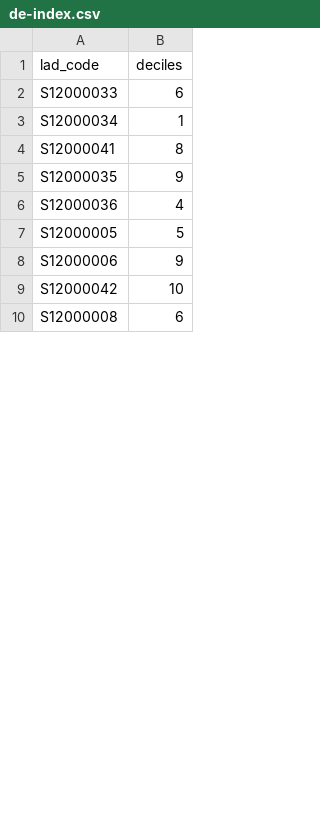
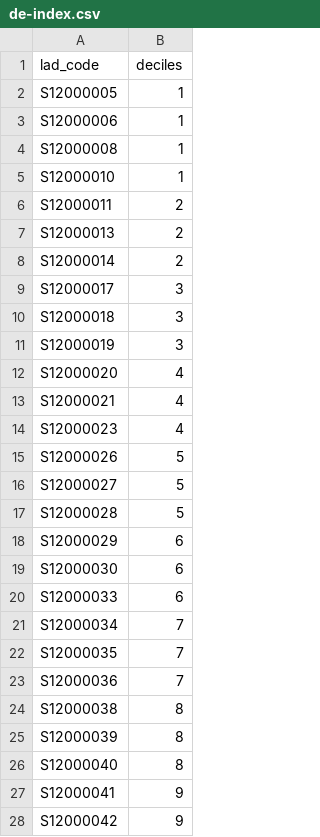
Before and after one commit to britishredcrosssociety/resilience-index, a CSV file: data/vulnerability/disasters-emergencies/scotland/de-index.csv, drawn as a sheet; only a part is shown; the diff covers the shown part only.

```diff
--- a/data/vulnerability/disasters-emergencies/scotland/de-index.csv
+++ b/data/vulnerability/disasters-emergencies/scotland/de-index.csv
@@ -1,10 +1,28 @@
 lad_code,deciles
+S12000005,1
+S12000006,1
+S12000008,1
+S12000010,1
+S12000011,2
+S12000013,2
+S12000014,2
+S12000017,3
+S12000018,3
+S12000019,3
+S12000020,4
+S12000021,4
+S12000023,4
+S12000026,5
+S12000027,5
+S12000028,5
+S12000029,6
+S12000030,6
 S12000033,6
-S12000034,1
-S12000041,8
-S12000035,9
-S12000036,4
-S12000005,5
-S12000006,9
-S12000042,10
-S12000008,6
+S12000034,7
+S12000035,7
+S12000036,7
+S12000038,8
+S12000039,8
+S12000040,8
+S12000041,9
+S12000042,9
```
Also changed, not shown: 1 added row, 17 removed rows and 3 edited cells elsewhere in this file, 2 other files.
